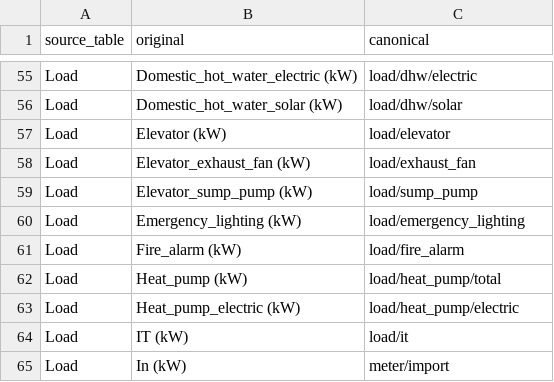
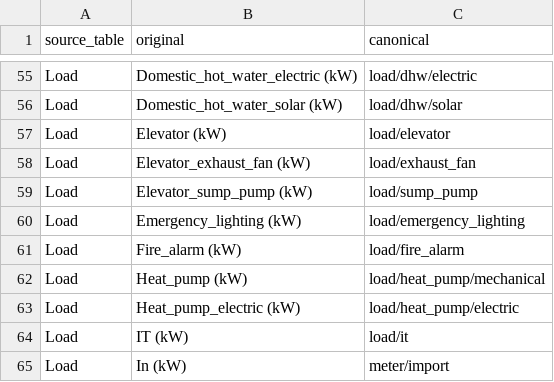
Before and after one commit to slitvinov/hzconvert, a TSV file: rename.tsv, drawn as a sheet; only a part is shown, gaps mark what is left out.

```diff
--- a/rename.tsv
+++ b/rename.tsv
@@ -61,3 +61,3 @@ Load	Emergency_lighting (kW)	load/emergency_lighting
 Load	Fire_alarm (kW)	load/fire_alarm
-Load	Heat_pump (kW)	load/heat_pump/total
+Load	Heat_pump (kW)	load/heat_pump/mechanical
 Load	Heat_pump_electric (kW)	load/heat_pump/electric
```
Also changed, not shown: rubric.tsv, 2 other files.
